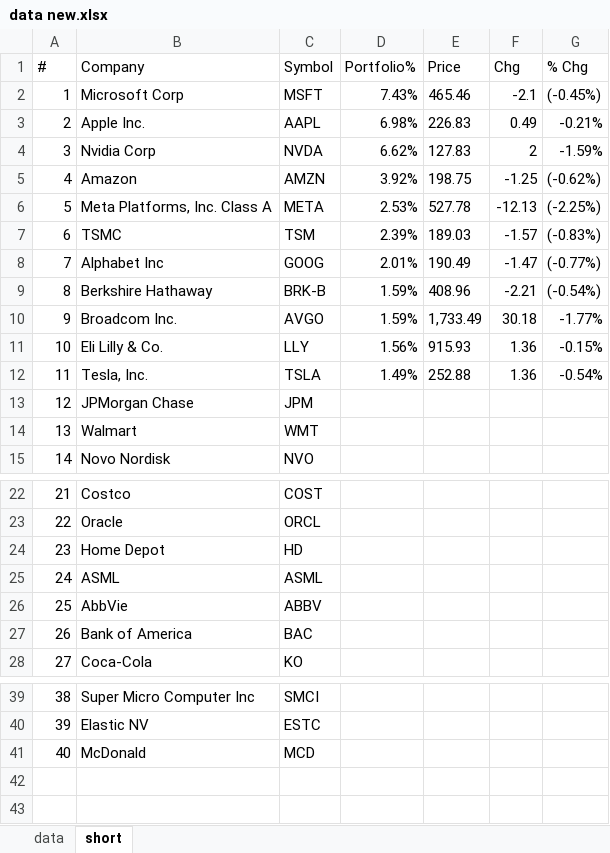
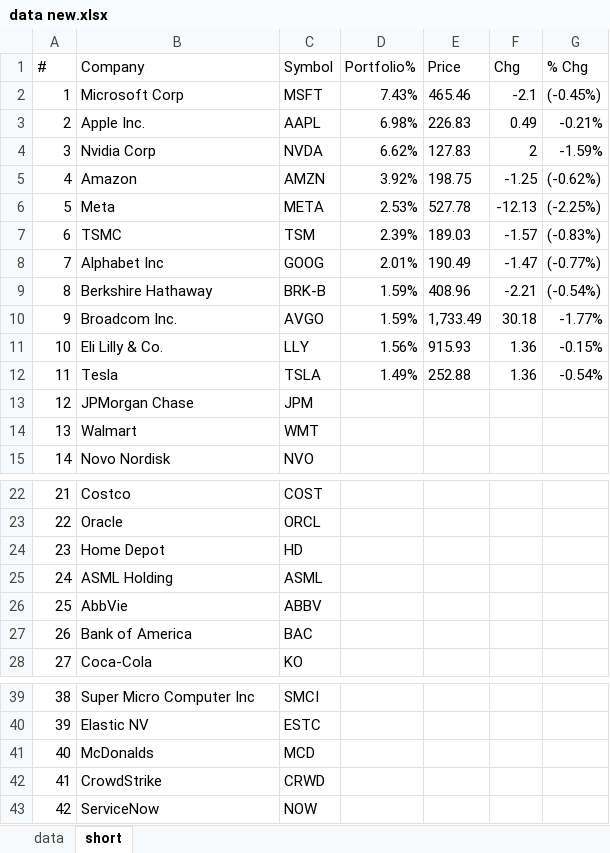
Before and after one commit to angel-musa/fortuna-2, an Excel workbook: data new.xlsx, sheet short, drawn as a sheet; only a part is shown, gaps mark what is left out; values as stored, in another font and other column widths than the file's, no borders; the diff names each change by its address in the sheet, - before the commit and + after, or states it on an @@ line.

Commit message:
new spreadsheet

```diff
--- a/data new.xlsx (sheet short)
+++ b/data new.xlsx (sheet short)
-B6 (Company): Meta Platforms, Inc. Class A
+B6 (Company): Meta
-B12 (Company): Tesla, Inc.
+B12 (Company): Tesla
-B25 (Company): ASML
+B25 (Company): ASML Holding
-B41 (Company): McDonald
+B41 (Company): McDonalds
+row 42: 41 | CrowdStrike | CRWD
+row 43: 42 | ServiceNow | NOW
```
